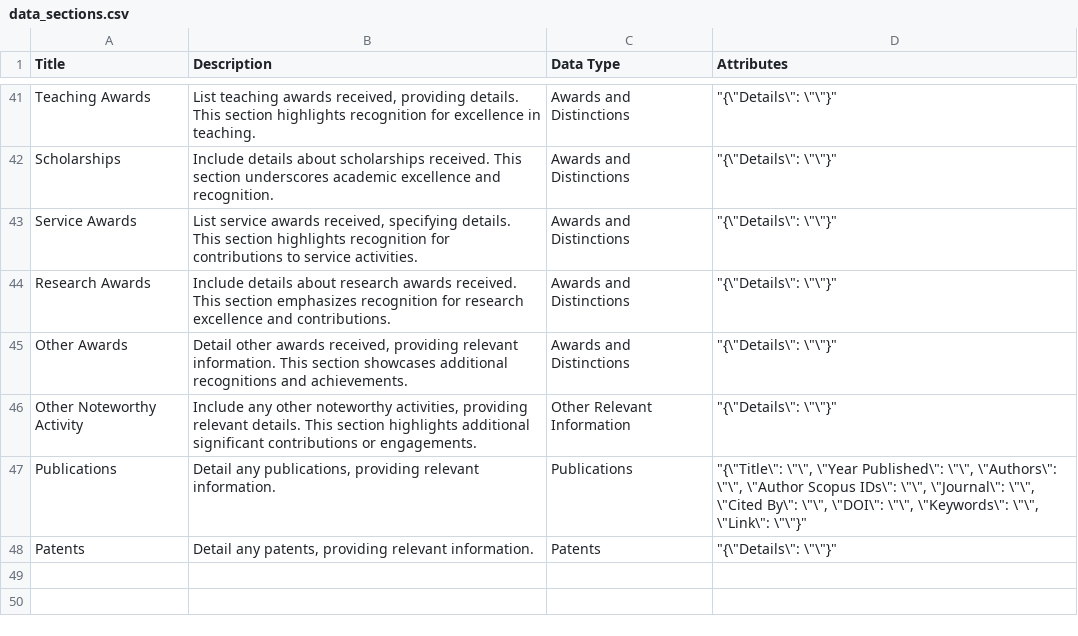
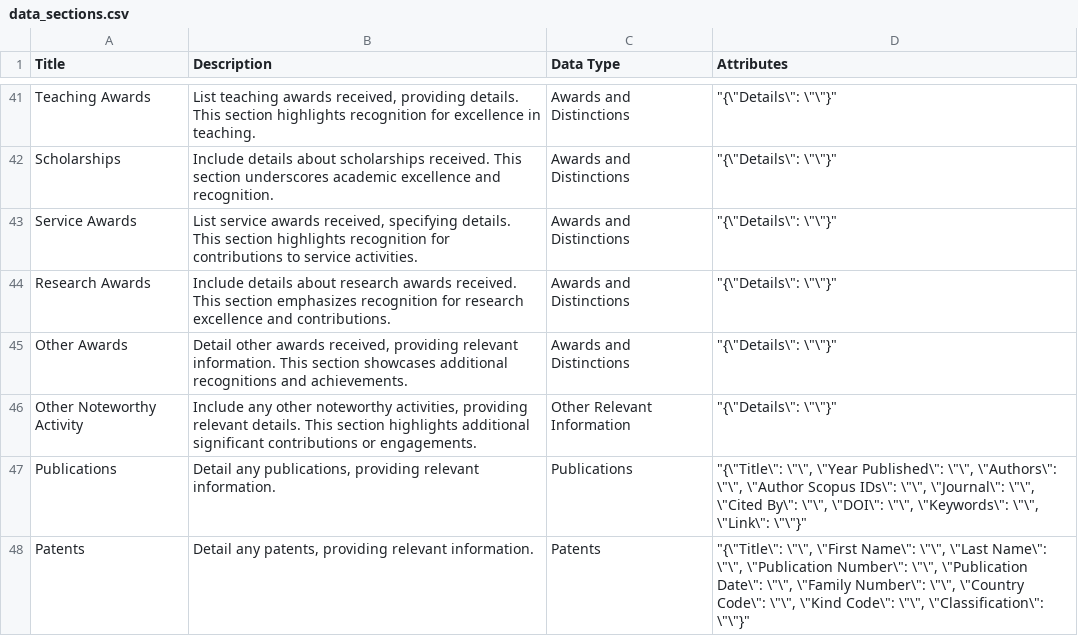
Before and after one commit to fomdsadmin/FacultyCV, a CSV file: docs/sample_data/data_sections.csv, drawn as a sheet; only a part is shown, gaps mark what is left out.

```diff
--- a/docs/sample_data/data_sections.csv
+++ b/docs/sample_data/data_sections.csv
@@ -47,2 +47,2 @@ Other Noteworthy Activity,"Include any other noteworthy activities, providing re
 Publications,"Detail any publications, providing relevant information.",Publications,"""{\""Title\"": \""\"", \""Year Published\"": \""\"", \""Authors\"": \""\"", \""Author Scopus IDs\"": \""\"", \""Journal\"": \""\"", \""Cited By\"": \""\"", \""DOI\"": \""\"", \""Keywords\"": \""\"", \""Link\"": \""\""}"""
-Patents,"Detail any patents, providing relevant information.",Patents,"""{\""Details\"": \""\""}"""
+Patents,"Detail any patents, providing relevant information.",Patents,"""{\""Title\"": \""\"", \""First Name\"": \""\"", \""Last Name\"": \""\"", \""Publication Number\"": \""\"", \""Publication Date\"": \""\"", \""Family Number\"": \""\"", \""Country Code\"": \""\"", \""Kind Code\"": \""\"", \""Classification\"": \""\""}"""
```
Also changed, not shown: 15 other files.
